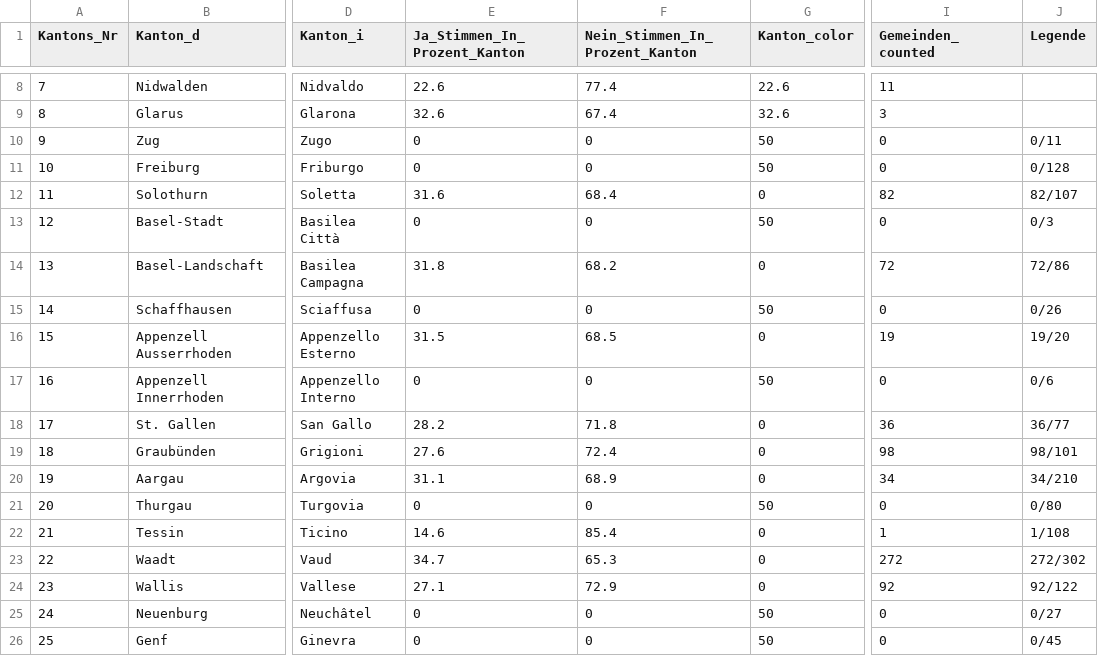
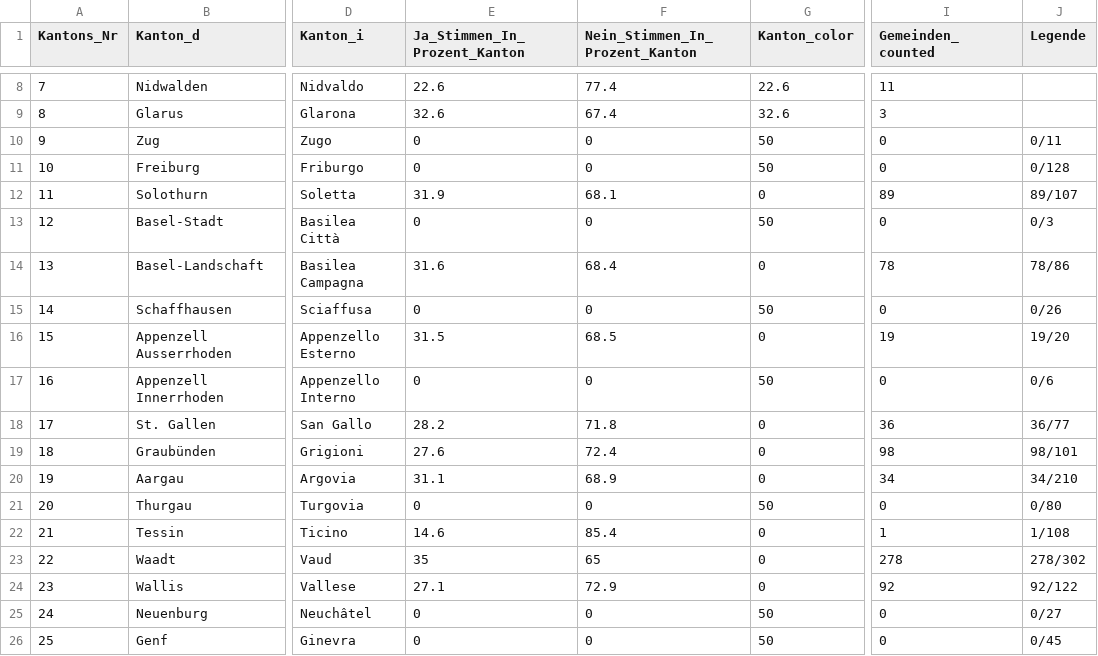
Before and after one commit to awp-finanznachrichten/lena_september2021, a CSV file: Output/Kapital_dw_kantone.csv, drawn as a sheet; only a part is shown, gaps mark what is left out; the diff names each change by its address in the sheet, - before the commit and + after, or states it on an @@ line.

```diff
--- a/Output/Kapital_dw_kantone.csv
+++ b/Output/Kapital_dw_kantone.csv
-E12 (Ja_Stimmen_In_Prozent_Kanton): 31.6
+E12 (Ja_Stimmen_In_Prozent_Kanton): 31.9
-F12 (Nein_Stimmen_In_Prozent_Kanton): 68.4
+F12 (Nein_Stimmen_In_Prozent_Kanton): 68.1
-I12 (Gemeinden_counted): 82
+I12 (Gemeinden_counted): 89
-J12 (Legende): 82/107
+J12 (Legende): 89/107
-E14 (Ja_Stimmen_In_Prozent_Kanton): 31.8
+E14 (Ja_Stimmen_In_Prozent_Kanton): 31.6
-F14 (Nein_Stimmen_In_Prozent_Kanton): 68.2
+F14 (Nein_Stimmen_In_Prozent_Kanton): 68.4
-I14 (Gemeinden_counted): 72
+I14 (Gemeinden_counted): 78
-J14 (Legende): 72/86
+J14 (Legende): 78/86
-E23 (Ja_Stimmen_In_Prozent_Kanton): 34.7
+E23 (Ja_Stimmen_In_Prozent_Kanton): 35
-F23 (Nein_Stimmen_In_Prozent_Kanton): 65.3
+F23 (Nein_Stimmen_In_Prozent_Kanton): 65
-I23 (Gemeinden_counted): 272
+I23 (Gemeinden_counted): 278
-J23 (Legende): 272/302
+J23 (Legende): 278/302
```
Also changed, not shown: Output/Ehe_all_data.csv, Output/Ehe_dw.csv, 6 other files.
